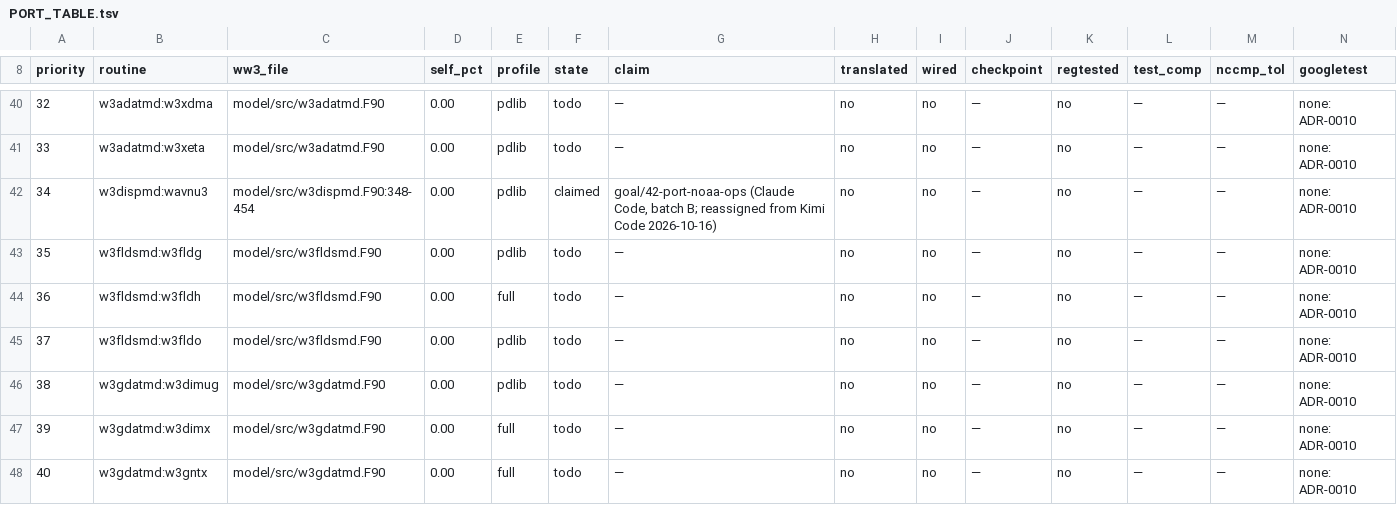
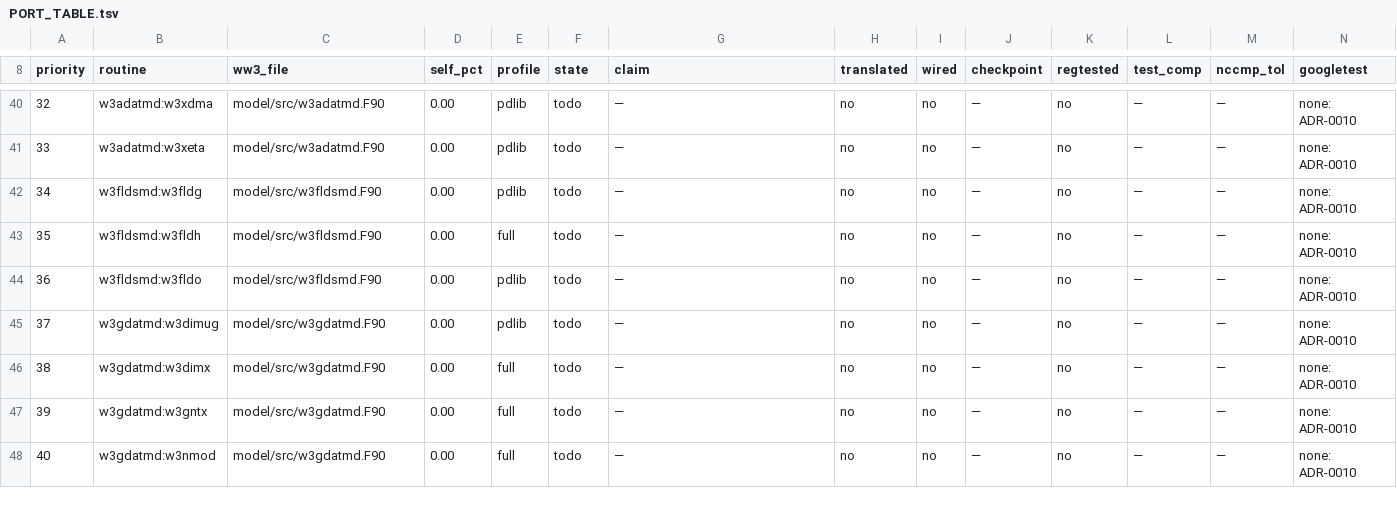
Before and after one commit to h0ffmann/ww3-gpu, a TSV file: kokkos/PORT_TABLE.tsv, drawn as a sheet; only a part is shown, gaps mark what is left out; the shorter side is filled out with more unchanged rows; removed rows and columns are numbered as before the commit, all else as after; rows hold the shown columns only; the diff covers the shown part only; the diff names each change by its address in the sheet, - before the commit and + after, or states it on an @@ line.

```diff
--- a/kokkos/PORT_TABLE.tsv
+++ b/kokkos/PORT_TABLE.tsv
-row 42: 34 | w3dispmd:wavnu3 | model/src/w3dispmd.F90:348-454 | 0.00 | pdlib | claimed | goal/42-port-noaa-ops (Claude Code, batch B; reassigned from Kimi Code 2026-10-16) | no | no | — | no | — | — | none: ADR-0010
@@ column A (priority) renumbered between rows 42 and 156 @@
```
Also changed, not shown: 2 added rows and 1 removed row elsewhere in this file, kokkos/port_claims.tsv, kokkos/ports.tsv, 13 other files.
